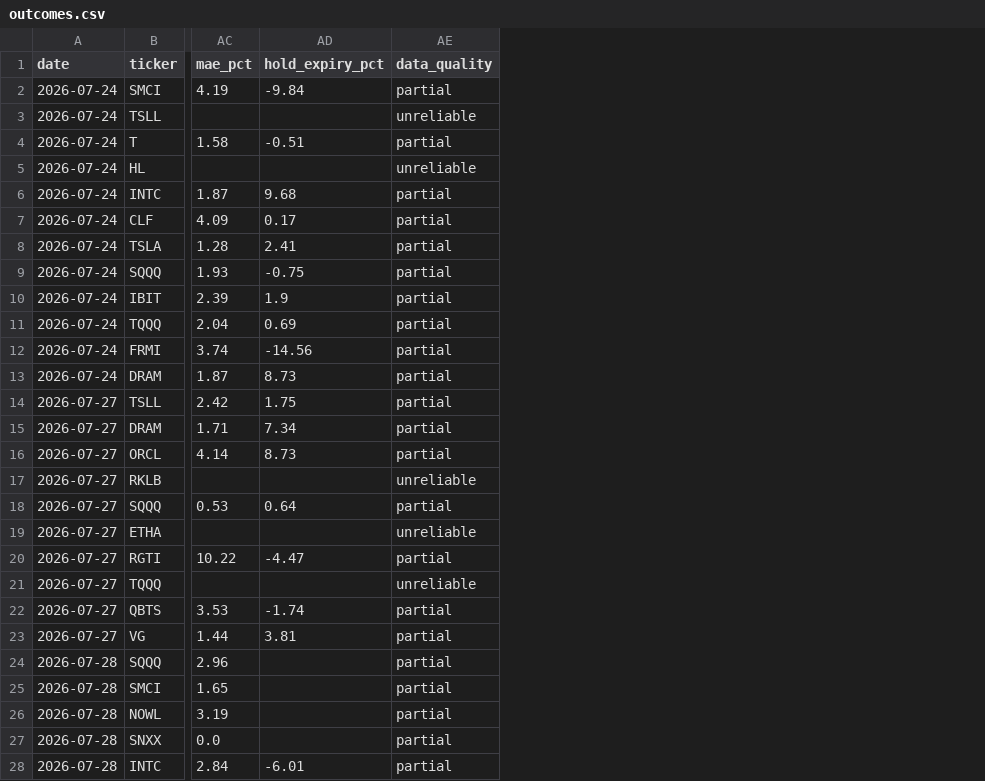
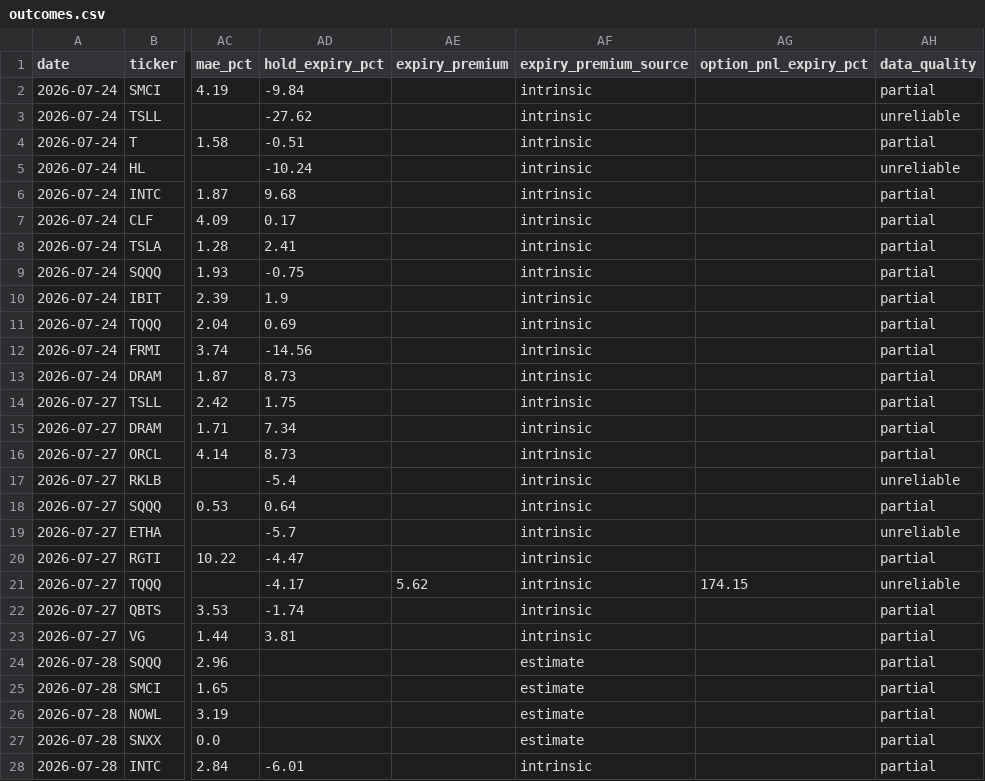
Before and after one commit to nasralsws8-web/screen-option-report, a CSV file: outcomes.csv, drawn as a sheet; only a part is shown, gaps mark what is left out; the diff names each change by its address in the sheet, - before the commit and + after, or states it on an @@ line.

```diff
--- a/outcomes.csv
+++ b/outcomes.csv
+column AE (expiry_premium), row 21: 5.62
+column AF (expiry_premium_source), rows 2-28: intrinsic | intrinsic | intrinsic | intrinsic | intrinsic | intrinsic | intrinsic | intrinsic | intrinsic | intrinsic | intrinsic | intrinsic | intrinsic | intrinsic | intrinsic | intrinsic | intrinsic | intrinsic | intrinsic | intrinsic | intrinsic | intrinsic | estimate | estimate | estimate | estimate | intrinsic
+column AG (option_pnl_expiry_pct), row 21: 174.15
-AD3 (hold_expiry_pct): (empty)
+AD3 (hold_expiry_pct): -27.62
-AD5 (hold_expiry_pct): (empty)
+AD5 (hold_expiry_pct): -10.24
-AD17 (hold_expiry_pct): (empty)
+AD17 (hold_expiry_pct): -5.4
-AD19 (hold_expiry_pct): (empty)
+AD19 (hold_expiry_pct): -5.7
-AD21 (hold_expiry_pct): (empty)
+AD21 (hold_expiry_pct): -4.17
```
Also changed, not shown: 2 other files.
